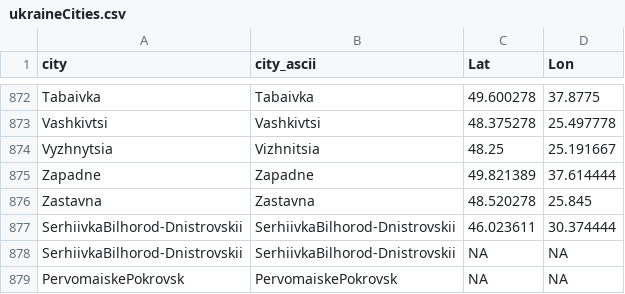
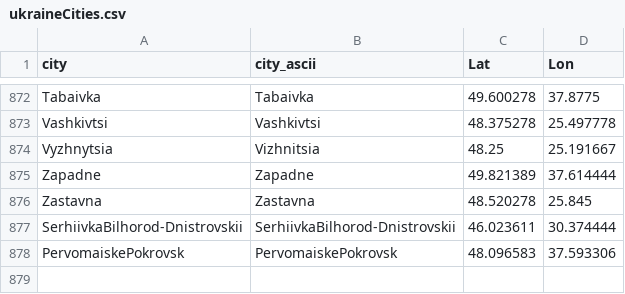
Before and after one commit to vi-enne/controlCitiesUkraine, a CSV file: ukraineCities.csv, drawn as a sheet; only a part is shown, gaps mark what is left out.

Commit message:
Update ukraineCities.csv

```diff
--- a/ukraineCities.csv
+++ b/ukraineCities.csv
@@ -877,3 +877,2 @@
 "SerhiivkaBilhorod-Dnistrovskii","SerhiivkaBilhorod-Dnistrovskii",46.023611,30.374444
-"SerhiivkaBilhorod-Dnistrovskii","SerhiivkaBilhorod-Dnistrovskii",NA,NA
-"PervomaiskePokrovsk","PervomaiskePokrovsk",NA,NA
+"PervomaiskePokrovsk","PervomaiskePokrovsk",48.096583,37.593306
```
